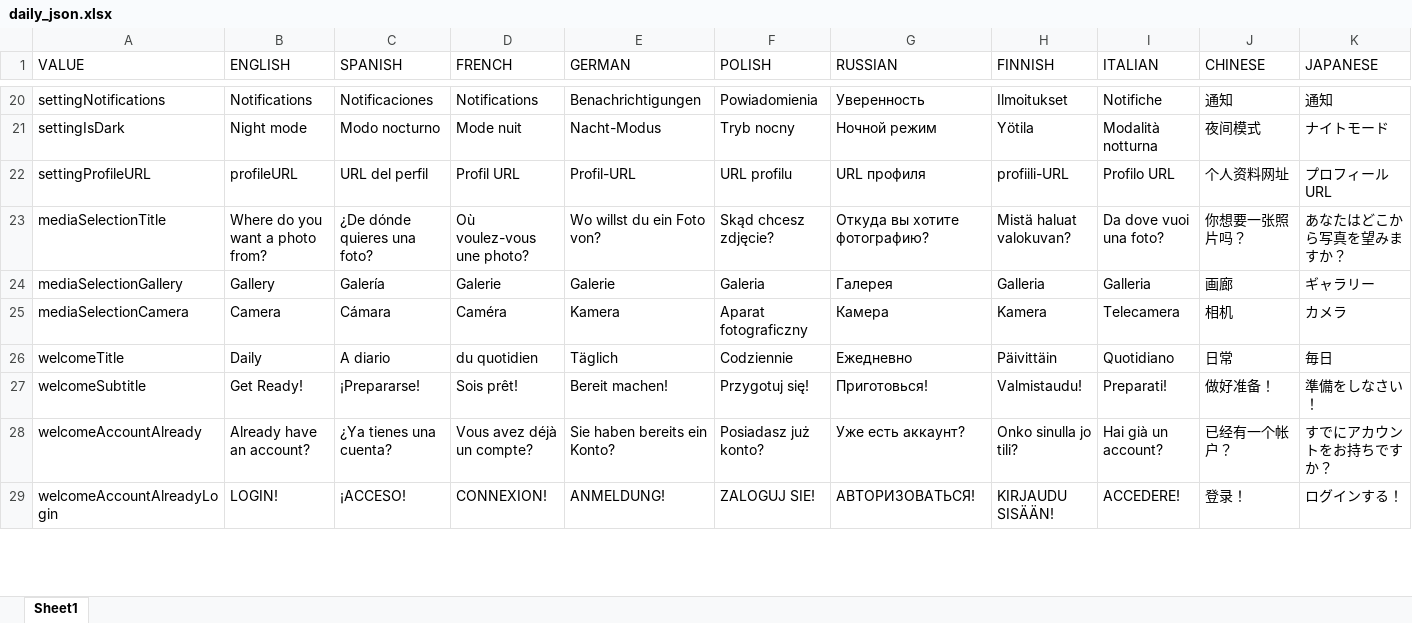
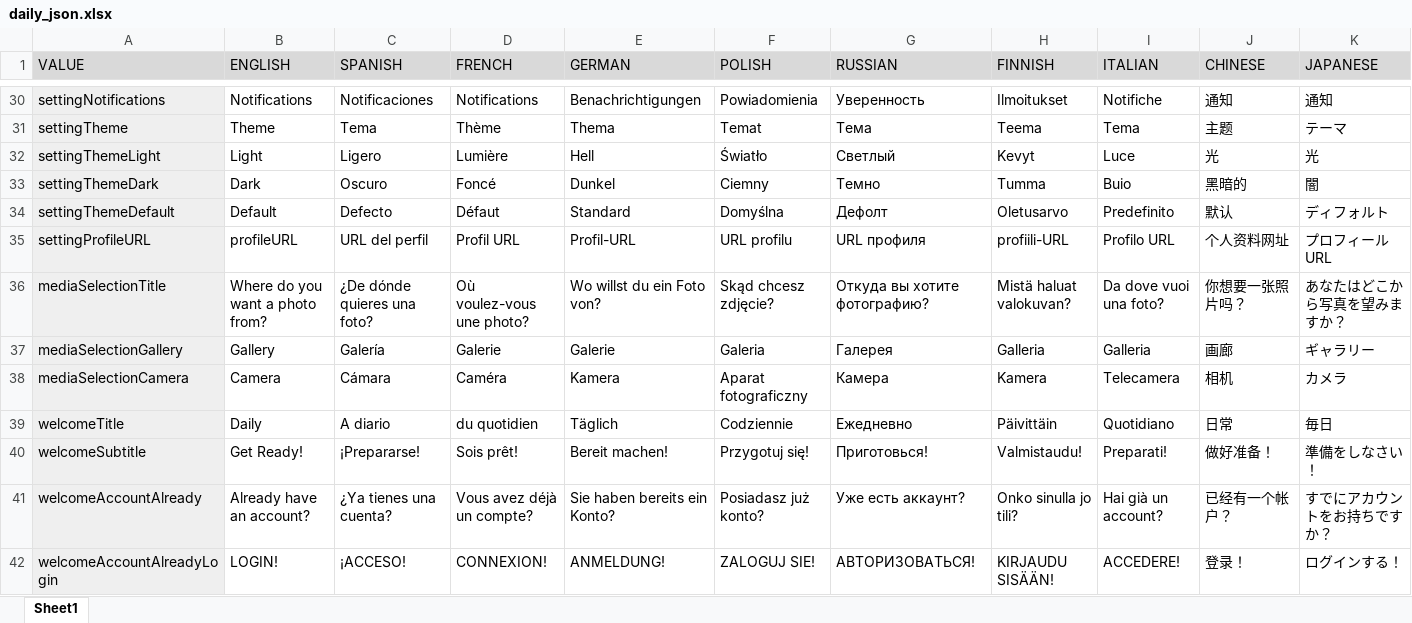
Before and after one commit to Omine100/Daily, an Excel workbook: daily_1.0/daily/lib/localizations/daily_json.xlsx, sheet Sheet1, drawn as a sheet; only a part is shown, gaps mark what is left out; values as stored, in another font and other column widths than the file's, no borders; charts and pictures not drawn; removed rows and columns are numbered as before the commit, all else as after; the diff covers the shown part only; the diff names each change by its address in the sheet, - before the commit and + after, or states it on an @@ line.

```diff
--- a/daily_1.0/daily/lib/localizations/daily_json.xlsx (sheet Sheet1)
+++ b/daily_1.0/daily/lib/localizations/daily_json.xlsx (sheet Sheet1)
-A1:K1 fill: none
+A1:K1 fill: #D9D9D9
-A30 fill: none
+A30 fill: #EFEFEF
-row 21: settingIsDark | Night mode | Modo nocturno | Mode nuit | Nacht-Modus | Tryb nocny | Ночной режим | Yötila | Modalità notturna | 夜间模式 | ナイトモード
+row 31: settingTheme | Theme | Tema | Thème | Thema | Temat | Тема | Teema | Tema | 主题 | テーマ
+row 32: settingThemeLight | Light | Ligero | Lumière | Hell | Światło | Светлый | Kevyt | Luce | 光 | 光
+row 33: settingThemeDark | Dark | Oscuro | Foncé | Dunkel | Ciemny | Темно | Tumma | Buio | 黑暗的 | 闇
+row 34: settingThemeDefault | Default | Defecto | Défaut | Standard | Domyślna | Дефолт | Oletusarvo | Predefinito | 默认 | ディフォルト
-A35:A42 fill: none
+A35:A42 fill: #EFEFEF
```
Also changed, not shown: 11 added rows, 13 edited cells and cell formats elsewhere in this sheet, formulas that keep their value, 16 other files.
